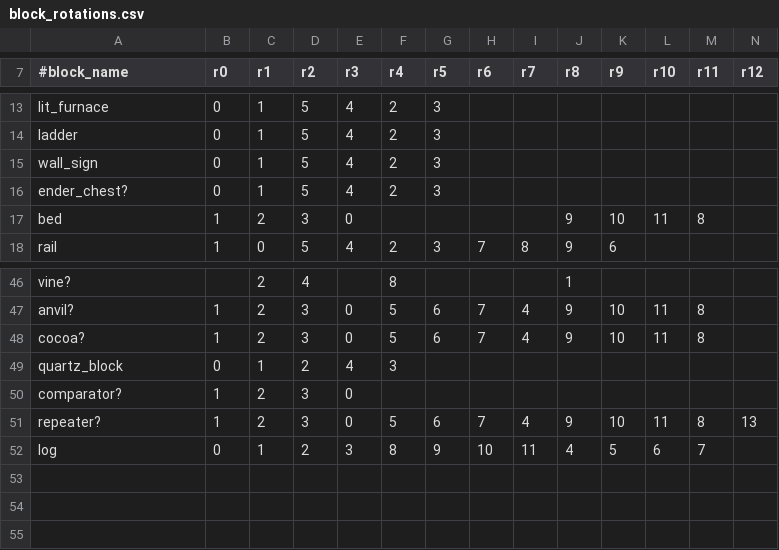
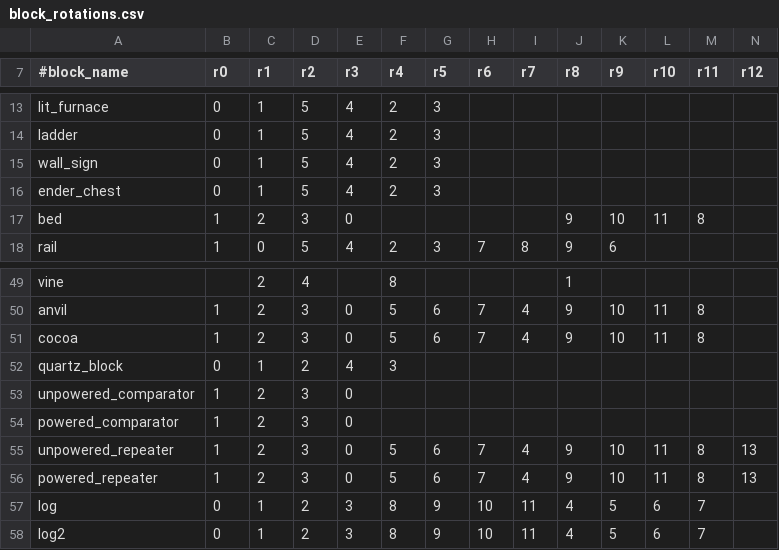
Before and after one commit to P3pp3rF1y/AncientWarfare2, a CSV file: src/main/resources/assets/ancientwarfare/resources/block_rotations.csv, drawn as a sheet; only a part is shown, gaps mark what is left out; addresses are those after the commit; rows hold the shown columns only; the diff covers the shown part only; the diff names each change by its address in the sheet, - before the commit and + after, or states it on an @@ line.

```diff
--- a/src/main/resources/assets/ancientwarfare/resources/block_rotations.csv
+++ b/src/main/resources/assets/ancientwarfare/resources/block_rotations.csv
-A16 (#block_name): ender_chest?
+A16 (#block_name): ender_chest
-A49 (#block_name): vine?
+A49 (#block_name): vine
-A50 (#block_name): anvil?
+A50 (#block_name): anvil
-A51 (#block_name): cocoa?
+A51 (#block_name): cocoa
+row 53: unpowered_comparator | 1 | 2 | 3 | 0
-A54 (#block_name): comparator?
+A54 (#block_name): powered_comparator
+row 55: unpowered_repeater | 1 | 2 | 3 | 0 | 5 | 6 | 7 | 4 | 9 | 10 | 11 | 8 | 13
-A56 (#block_name): repeater?
+A56 (#block_name): powered_repeater
+row 58: log2 | 0 | 1 | 2 | 3 | 8 | 9 | 10 | 11 | 4 | 5 | 6 | 7
```
Also changed, not shown: 3 added rows and 18 edited cells elsewhere in this file, 1 other file.
